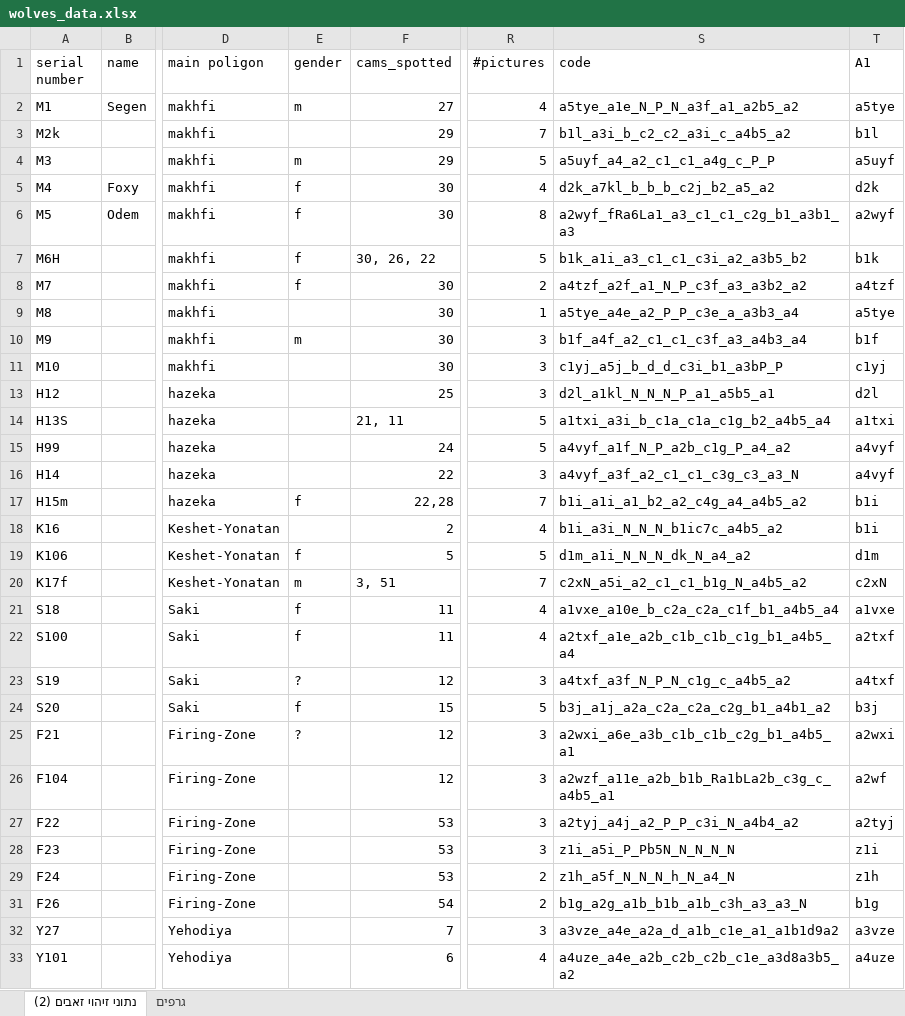
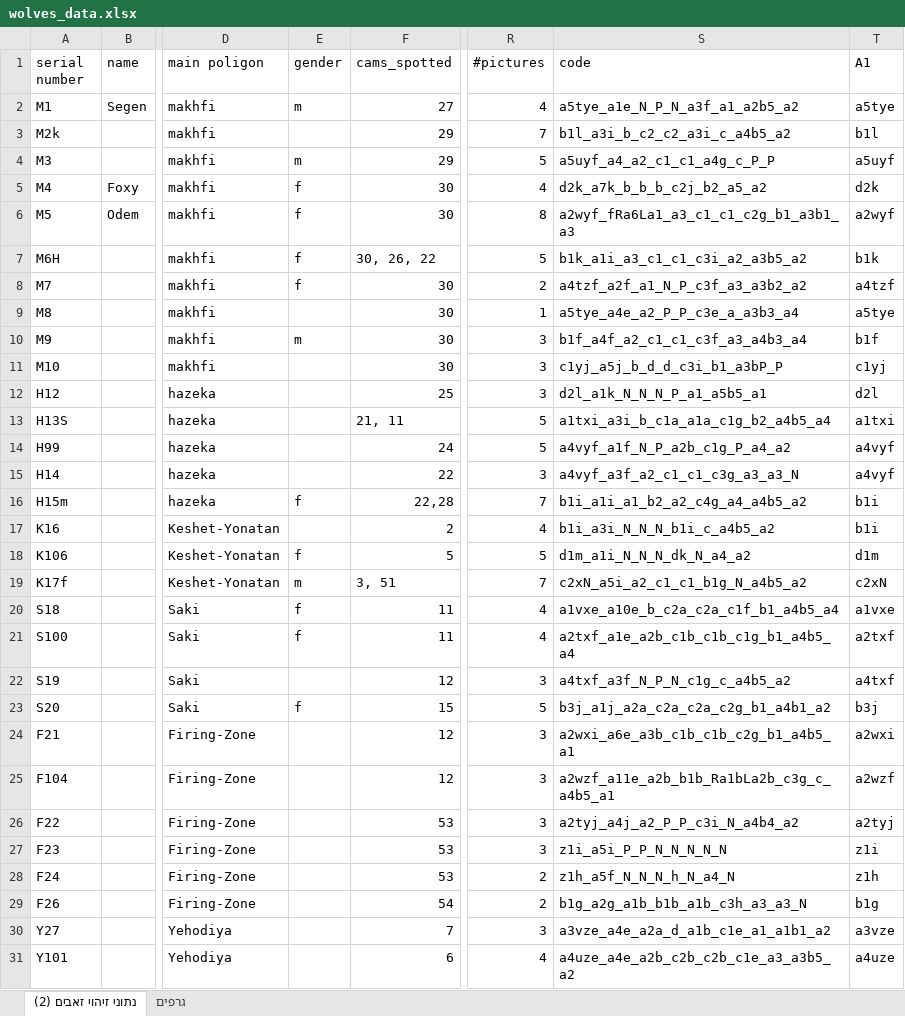
Before and after one commit to OPElement0/Niliwolf, an Excel workbook: wolves_data.xlsx, sheet נתוני זיהוי זאבים (2), drawn as a sheet; only a part is shown, gaps mark what is left out; values as stored, in another font and other column widths than the file's, no cell formats; charts and pictures and table styles not drawn; addresses are those after the commit; the diff covers the shown part only; the diff names each change by its address in the sheet, - before the commit and + after, or states it on an @@ line.

```diff
--- a/wolves_data.xlsx (sheet נתוני זיהוי זאבים (2))
+++ b/wolves_data.xlsx (sheet נתוני זיהוי זאבים (2))
-S5 (code): d2k_a7kl_b_b_b_c2j_b2_a5_a2
+S5 (code): d2k_a7k_b_b_b_c2j_b2_a5_a2
-S7 (code): b1k_a1i_a3_c1_c1_c3i_a2_a3b5_b2
+S7 (code): b1k_a1i_a3_c1_c1_c3i_a2_a3b5_a2
-S12 (code): d2l_a1kl_N_N_N_P_a1_a5b5_a1
+S12 (code): d2l_a1k_N_N_N_P_a1_a5b5_a1
-S13 (code): a1txi_a3i_b_c1a_c1a_c1g_b2_a4b5_a4
+S13 (code): a1txi_a3i_b_c1a_a1a_c1g_b2_a4b5_a4
-S15 (code): a4vyf_a3f_a2_c1_c1_c3g_c3_a3_N
+S15 (code): a4vyf_a3f_a2_c1_c1_c3g_a3_a3_N
-S17 (code): b1i_a3i_N_N_N_b1ic7c_a4b5_a2
+S17 (code): b1i_a3i_N_N_N_b1i_c_a4b5_a2
-E22 (gender): ?
+E22 (gender): (empty)
-E24 (gender): ?
+E24 (gender): (empty)
-T25 (A1): a2wf
+T25 (A1): a2wzf
-S27 (code): z1i_a5i_P_Pb5N_N_N_N_N
+S27 (code): z1i_a5i_P_P_N_N_N_N_N
-S30 (code): a3vze_a4e_a2a_d_a1b_c1e_a1_a1b1d9a2
+S30 (code): a3vze_a4e_a2a_d_a1b_c1e_a1_a1b1_a2
-S31 (code): a4uze_a4e_a2b_c2b_c2b_c1e_a3d8a3b5_a2
+S31 (code): a4uze_a4e_a2b_c2b_c2b_c1e_a3_a3b5_a2
```
Also changed, not shown: 2 removed rows and 25 edited cells elsewhere in this sheet, sheet גרפים, cell formats, formulas that keep their value, hidden cells, charts or pictures, 23 other files.
